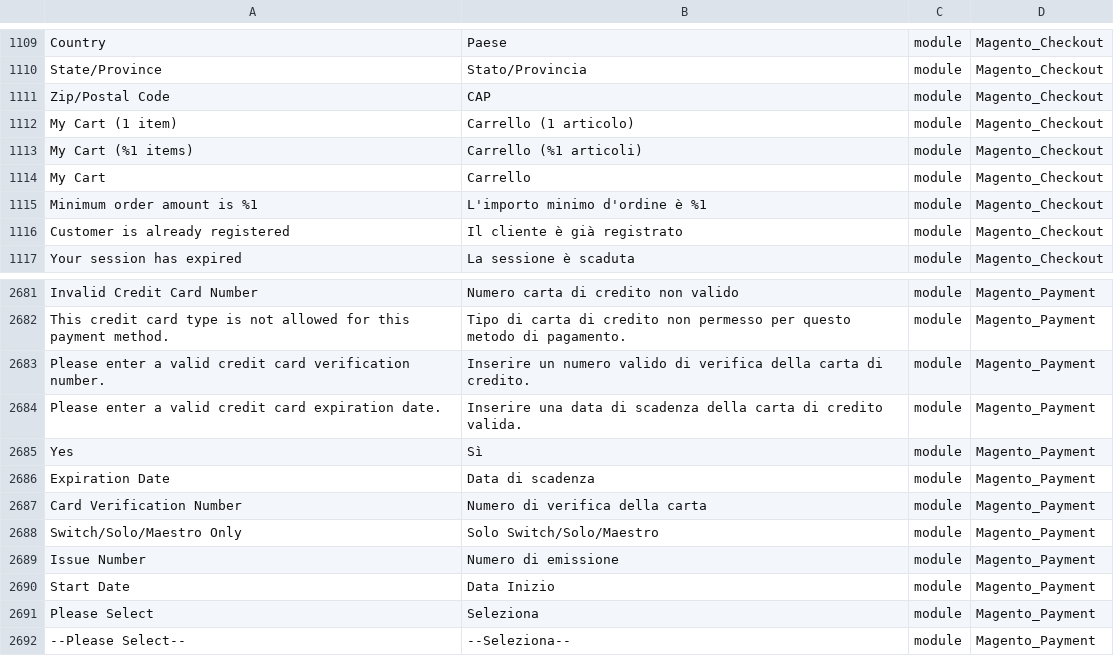
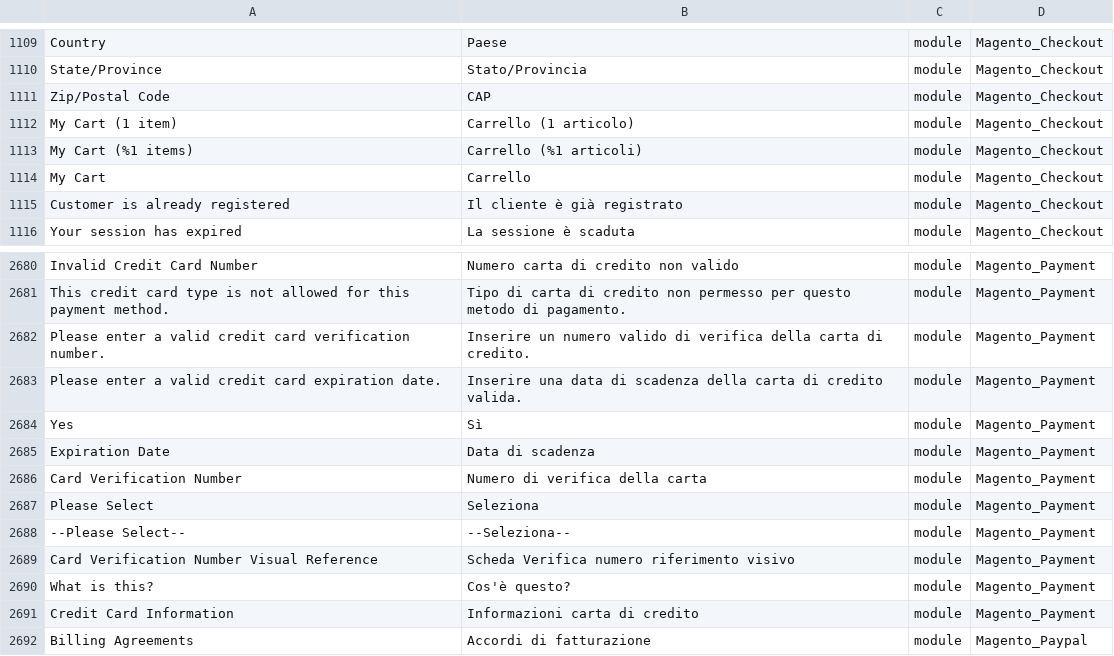
Before and after one commit to Magento2Translations/language_it_it, a CSV file: it_IT.csv, drawn as a sheet; only a part is shown, gaps mark what is left out; the shorter side is filled out with more unchanged rows.

```diff
--- a/it_IT.csv
+++ b/it_IT.csv
@@ -1114,3 +1114,2 @@ State/Province,Stato/Provincia,module,Magento_Checkout
 "My Cart",Carrello,module,Magento_Checkout
-"Minimum order amount is %1","L'importo minimo d'ordine è %1",module,Magento_Checkout
 "Customer is already registered","Il cliente è già registrato",module,Magento_Checkout
@@ -2692,5 +2691,2 @@ Yes,Sì,module,Magento_Payment
 "Card Verification Number","Numero di verifica della carta",module,Magento_Payment
-"Switch/Solo/Maestro Only","Solo Switch/Solo/Maestro",module,Magento_Payment
-"Issue Number","Numero di emissione",module,Magento_Payment
-"Start Date","Data Inizio",module,Magento_Payment
 "Please Select",Seleziona,module,Magento_Payment
```
Also changed, not shown: 1 other file.
